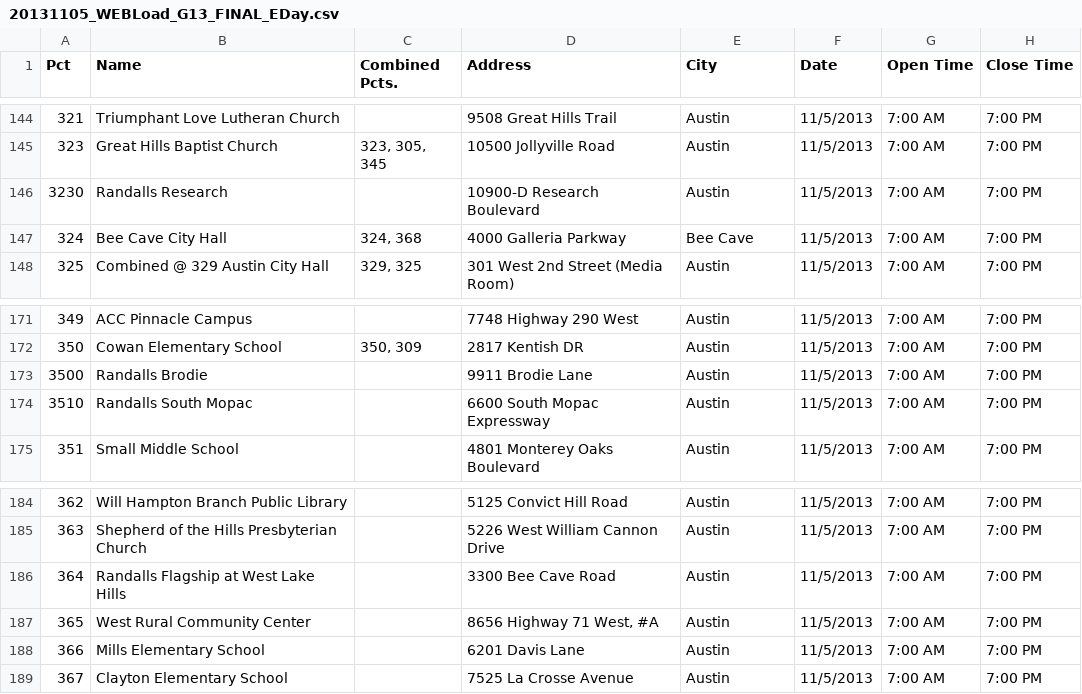
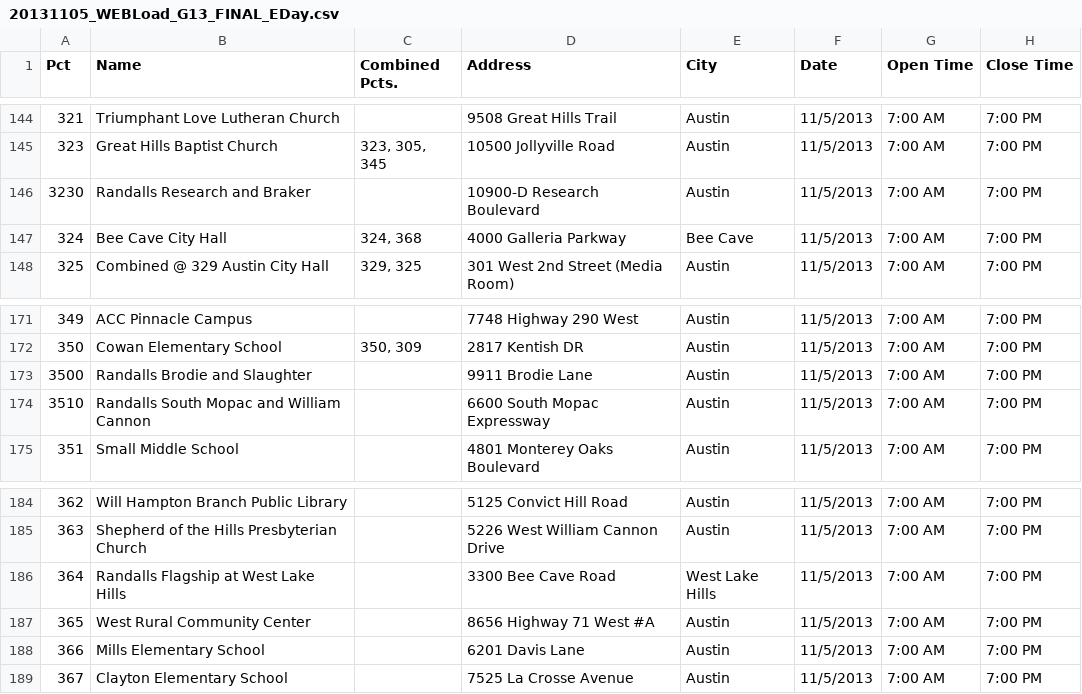
Before and after one commit to open-austin/voteatx-app, a CSV file: db/data/voting-places/20131105/20131105_WEBLoad_G13_FINAL_EDay.csv, drawn as a sheet; only a part is shown, gaps mark what is left out; the diff names each change by its address in the sheet, - before the commit and + after, or states it on an @@ line.

```diff
--- a/db/data/voting-places/20131105/20131105_WEBLoad_G13_FINAL_EDay.csv
+++ b/db/data/voting-places/20131105/20131105_WEBLoad_G13_FINAL_EDay.csv
-B146 (Name): Randalls Research
+B146 (Name): Randalls Research and Braker
-B173 (Name): Randalls Brodie
+B173 (Name): Randalls Brodie and Slaughter
-B174 (Name): Randalls South Mopac
+B174 (Name): Randalls South Mopac and William Cannon
-E186 (City): Austin
+E186 (City): West Lake Hills
-D187 (Address): 8656 Highway 71 West, #A
+D187 (Address): 8656 Highway 71 West #A
```
Also changed, not shown: db/data/voting-places/20131105/20131105_WEBLoad_G13_FINAL_EVMobile.csv, db/data/voting-places/20131105/20131105_WEBLoad_G13_FINAL_EVPerm.csv, 4 other files.
